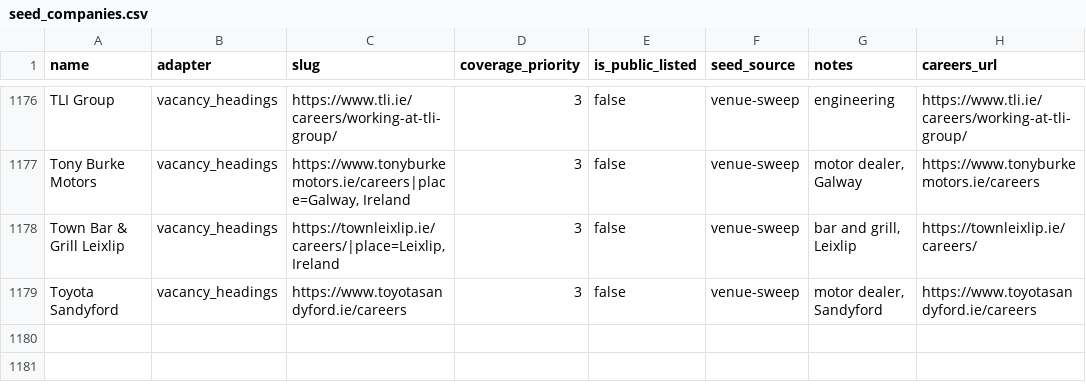
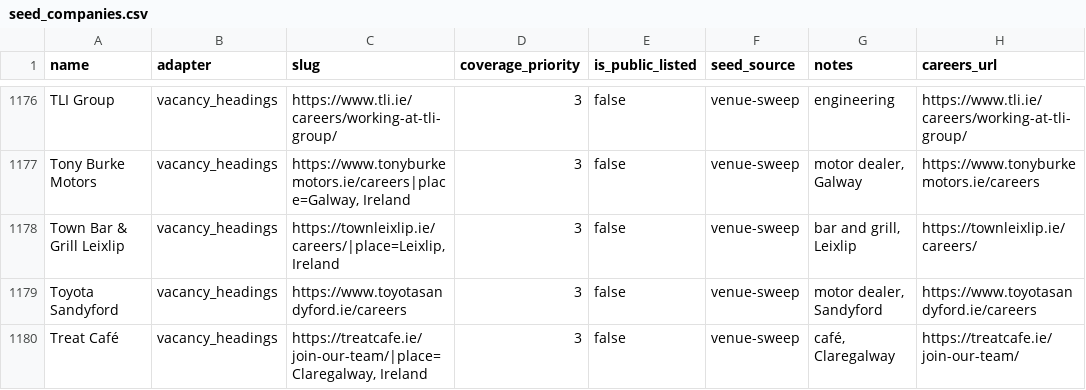
Before and after one commit to ag2502/Sorted-Place, a CSV file: data/seed_companies.csv, drawn as a sheet; only a part is shown, gaps mark what is left out.

Commit message:
2026-10-20 18:45 - Read Treat Café's vacancies
Treat Café's careers page (https://treatcafe.ie/join-our-team/) lists its vacancies as headings: 1 Irish role. Found in the venue sweep of OSM sites.

```diff
--- a/data/seed_companies.csv
+++ b/data/seed_companies.csv
@@ -1179 +1179,2 @@ Town Bar & Grill Leixlip,vacancy_headings,"https://townleixlip.ie/careers/|place
 Toyota Sandyford,vacancy_headings,https://www.toyotasandyford.ie/careers,3,false,venue-sweep,"motor dealer, Sandyford",https://www.toyotasandyford.ie/careers
+Treat Café,vacancy_headings,"https://treatcafe.ie/join-our-team/|place=Claregalway, Ireland",3,false,venue-sweep,"café, Claregalway",https://treatcafe.ie/join-our-team/
```
